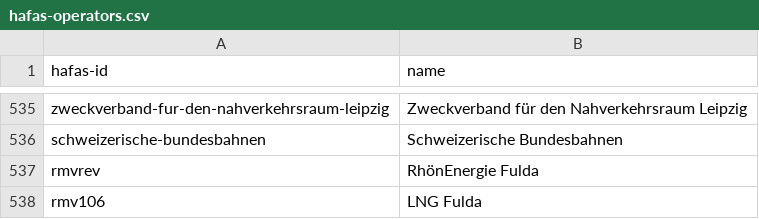
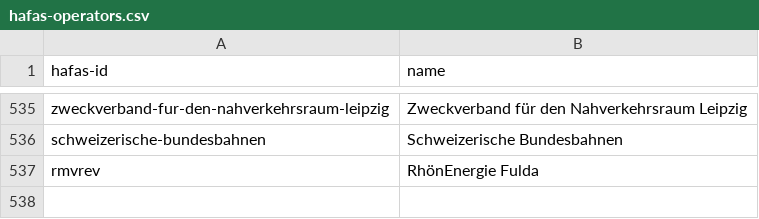
Before and after one commit to TrainyApp/line-colors, a CSV file: hafas-operators.csv, drawn as a sheet; only a part is shown, gaps mark what is left out; the diff names each change by its address in the sheet, - before the commit and + after, or states it on an @@ line.

```diff
--- a/hafas-operators.csv
+++ b/hafas-operators.csv
-row 538: rmv106 | LNG Fulda
```
Also changed, not shown: line-colors.csv.
